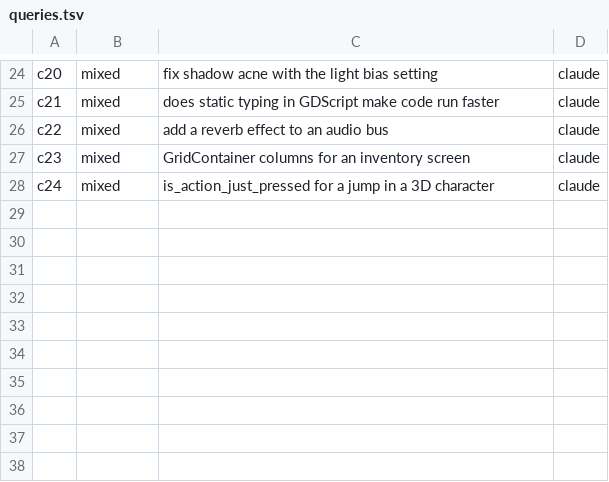
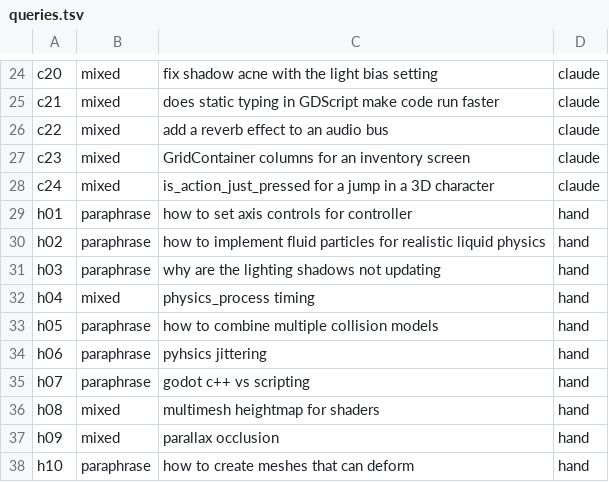
Before and after one commit to shawnprather/p2-rag-system, a TSV file: eval/own/queries.tsv, drawn as a sheet; only a part is shown, gaps mark what is left out.

```diff
--- a/eval/own/queries.tsv
+++ b/eval/own/queries.tsv
@@ -28 +28,11 @@ c23	mixed	GridContainer columns for an inventory screen	claude
 c24	mixed	is_action_just_pressed for a jump in a 3D character	claude
+h01	paraphrase	how to set axis controls for controller	hand
+h02	paraphrase	how to implement fluid particles for realistic liquid physics	hand
+h03	paraphrase	why are the lighting shadows not updating	hand
+h04	mixed	physics_process timing	hand
+h05	paraphrase	how to combine multiple collision models	hand
+h06	paraphrase	pyhsics jittering	hand
+h07	paraphrase	godot c++ vs scripting	hand
+h08	mixed	multimesh heightmap for shaders	hand
+h09	mixed	parallax occlusion	hand
+h10	paraphrase	how to create meshes that can deform	hand
```
